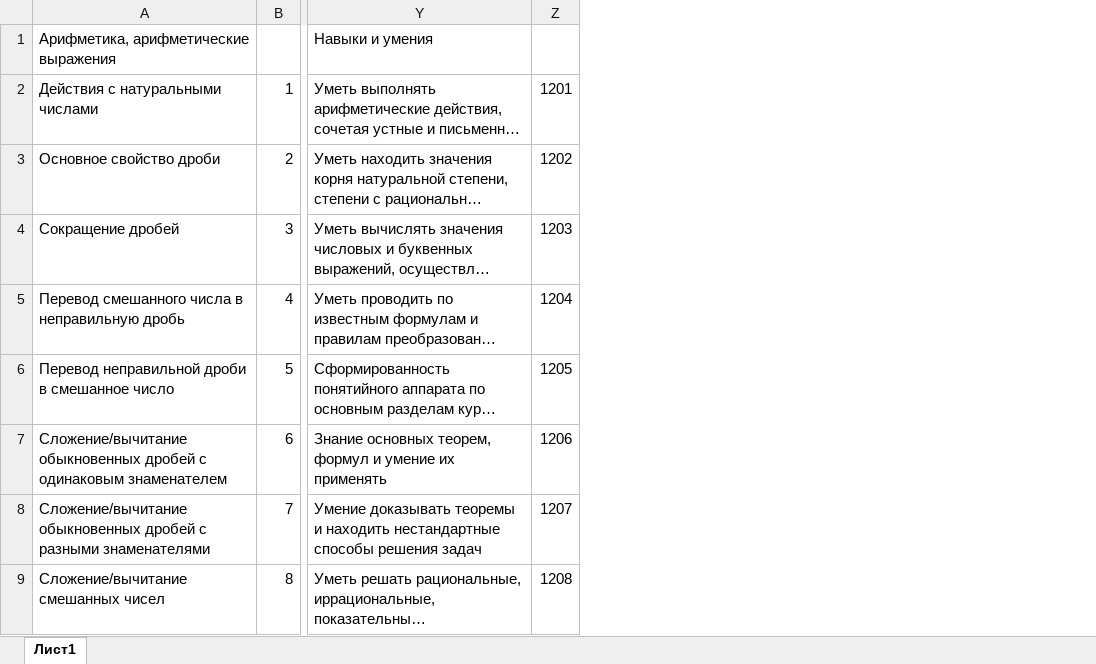
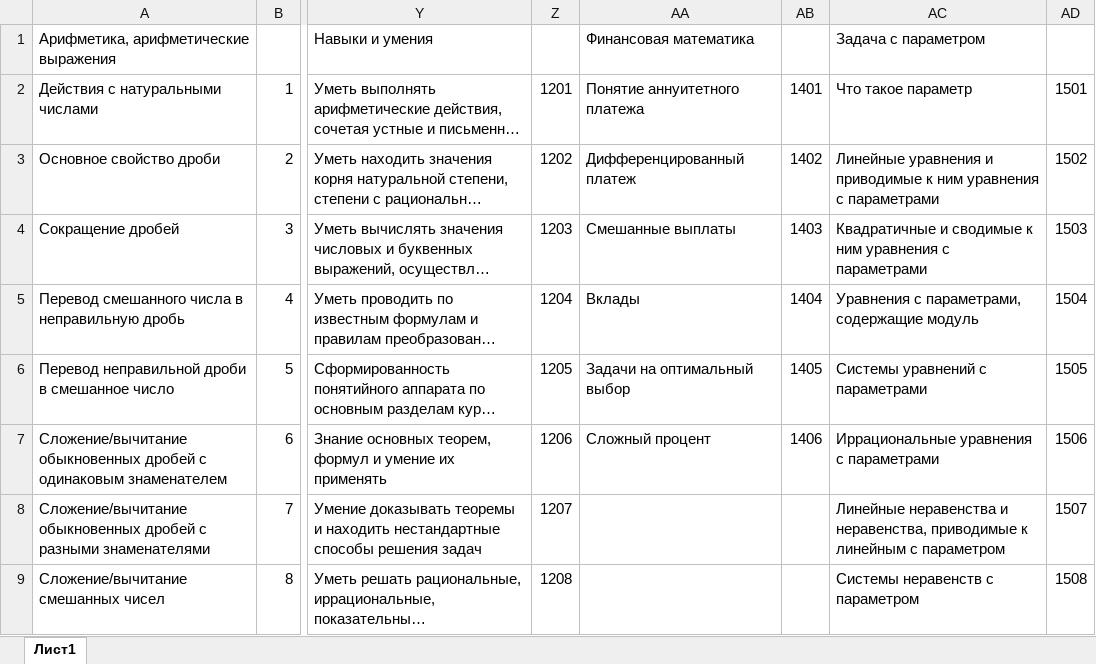
Before and after one commit to marvan1994/umit, an Excel workbook: umit_files/umit_mat.xlsx, sheet Лист1, drawn as a sheet; only a part is shown, gaps mark what is left out; long unchanged cells end in …; values as stored, in another font and other column widths than the file's, no borders; charts and pictures not drawn; the diff names each change by its address in the sheet, - before the commit and + after, or states it on an @@ line.

```diff
--- a/umit_files/umit_mat.xlsx (sheet Лист1)
+++ b/umit_files/umit_mat.xlsx (sheet Лист1)
+column AA, rows 1-7: Финансовая математика | Понятие аннуитетного платежа | Дифференцированный платеж | Смешанные выплаты | Вклады | Задачи на оптимальный выбор | Сложный процент
+column AB, rows 2-7: 1401 | 1402 | 1403 | 1404 | 1405 | 1406
+column AC, rows 1-9: Задача с параметром | Что такое параметр | Линейные уравнения и приводимые к ним уравнения с параметрами | Квадратичные и сводимые к ним уравнения с параметрами | Уравнения с параметрами, содержащие модуль | Системы уравнений с параметрами | Иррациональные уравнения с параметрами | Линейные неравенства и неравенства, приводимые к линейным с параметром | Системы неравенств с параметром
+column AD, rows 2-9: 1501 | 1502 | 1503 | 1504 | 1505 | 1506 | 1507 | 1508
```
Also changed, not shown: formulas that keep their value, umit_files/umit_him.xlsx, 1 other file.
